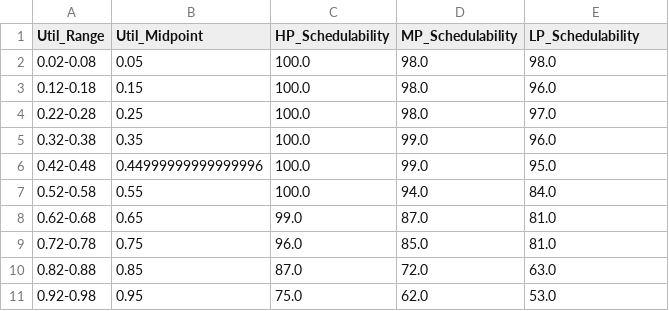
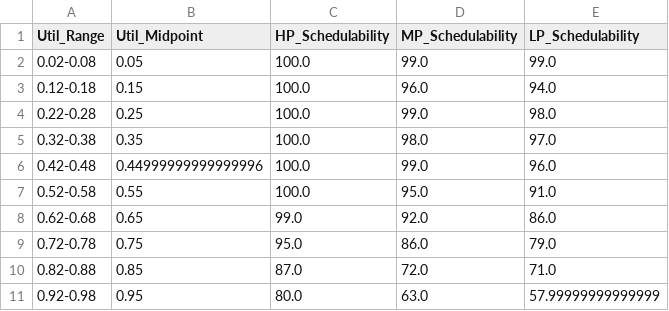
Before and after one commit to Arka1803/CDSched, a CSV file: output/schedulability_10.csv, drawn as a sheet.

Commit message:
refactor: update documentation, add sample input data, and include schedulability output results

```diff
--- a/output/schedulability_10.csv
+++ b/output/schedulability_10.csv
@@ -1,11 +1,11 @@
 Util_Range,Util_Midpoint,HP_Schedulability,MP_Schedulability,LP_Schedulability
-0.02-0.08,0.05,100.0,98.0,98.0
-0.12-0.18,0.15,100.0,98.0,96.0
-0.22-0.28,0.25,100.0,98.0,97.0
-0.32-0.38,0.35,100.0,99.0,96.0
-0.42-0.48,0.44999999999999996,100.0,99.0,95.0
-0.52-0.58,0.55,100.0,94.0,84.0
-0.62-0.68,0.65,99.0,87.0,81.0
-0.72-0.78,0.75,96.0,85.0,81.0
-0.82-0.88,0.85,87.0,72.0,63.0
-0.92-0.98,0.95,75.0,62.0,53.0
+0.02-0.08,0.05,100.0,99.0,99.0
+0.12-0.18,0.15,100.0,96.0,94.0
+0.22-0.28,0.25,100.0,99.0,98.0
+0.32-0.38,0.35,100.0,98.0,97.0
+0.42-0.48,0.44999999999999996,100.0,99.0,96.0
+0.52-0.58,0.55,100.0,95.0,91.0
+0.62-0.68,0.65,99.0,92.0,86.0
+0.72-0.78,0.75,95.0,86.0,79.0
+0.82-0.88,0.85,87.0,72.0,71.0
+0.92-0.98,0.95,80.0,63.0,57.99999999999999
```
Also changed, not shown: 8 other files.
